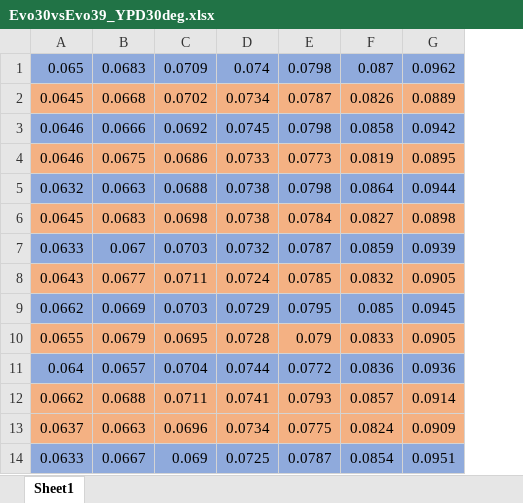
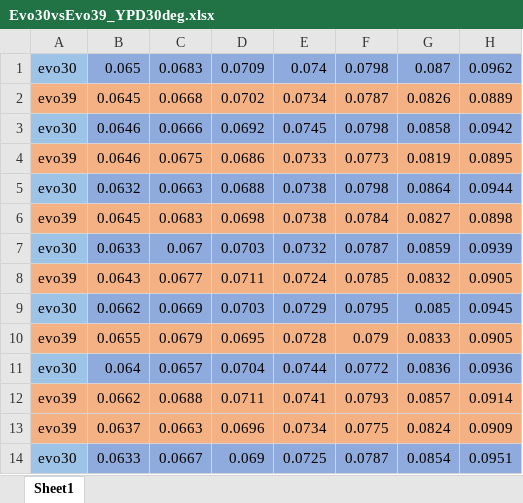
Before and after one commit to yoavram-lab/Heatrisomy, an Excel workbook: data/growth/Evo30vsEvo39_YPD30deg.xlsx, sheet Sheet1, drawn as a sheet; only a part is shown; values as stored, in another font and other column widths than the file's, no borders; the diff names each change by its address in the sheet, - before the commit and + after, or states it on an @@ line.

Commit message:
fix first column

```diff
--- a/data/growth/Evo30vsEvo39_YPD30deg.xlsx (sheet Sheet1)
+++ b/data/growth/Evo30vsEvo39_YPD30deg.xlsx (sheet Sheet1)
+column A, rows 1-14: evo30 | evo39 | evo30 | evo39 | evo30 | evo39 | evo30 | evo39 | evo30 | evo39 | evo30 | evo39 | evo39 | evo30
```
